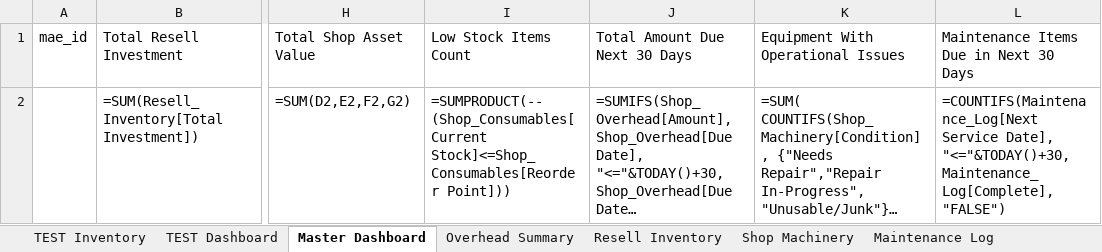
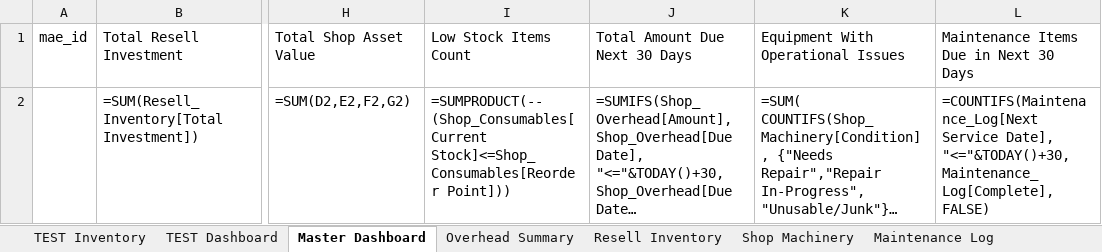
Before and after one commit to NemoArtifex/MAE-Custom-Workshop-Inventory-System, an Excel workbook: MAE_Workshop_Inventory_MASTER_TEMPLATE.xlsx, sheet Master Dashboard, drawn as a sheet; only a part is shown, gaps mark what is left out; long unchanged cells end in …; values as stored, in another font and other column widths than the file's, no borders; formulas are shown in place of their values; table styles not drawn; the diff names each change by its address in the sheet, - before the commit and + after, or states it on an @@ line.

Commit message:
typo

```diff
--- a/MAE_Workshop_Inventory_MASTER_TEMPLATE.xlsx (sheet Master Dashboard)
+++ b/MAE_Workshop_Inventory_MASTER_TEMPLATE.xlsx (sheet Master Dashboard)
-L2: …"<="&TODAY()+30, Maintenance_Log[Complete], "FALSE")
+L2: …"<="&TODAY()+30, Maintenance_Log[Complete], FALSE)
```
